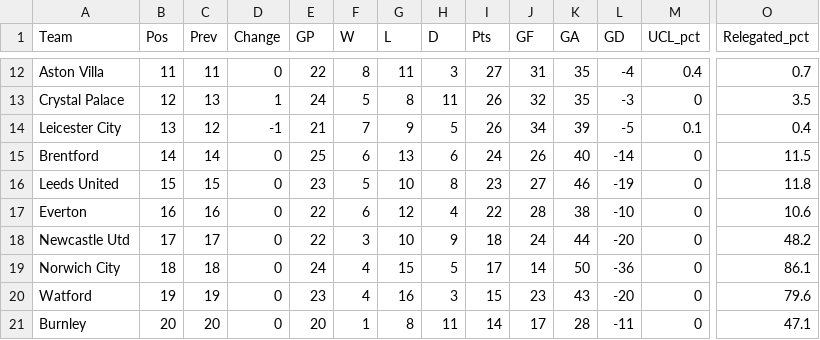
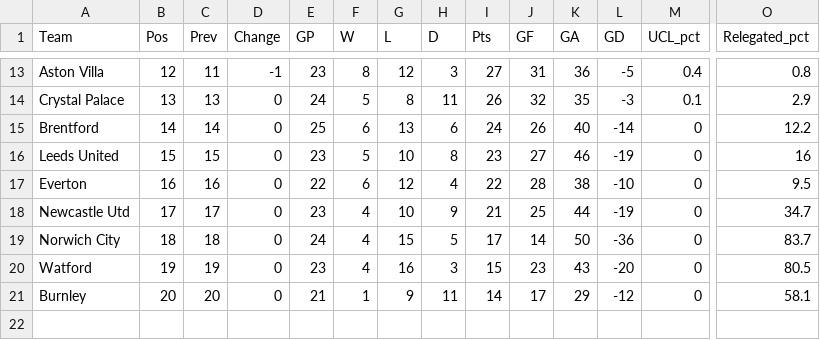
Before and after one commit to weaversd/EPL_2021-2022, a CSV file: current_table_output/Matchweek_25_table.csv, drawn as a sheet; only a part is shown, gaps mark what is left out; removed rows and columns are numbered as before the commit, all else as after; rows hold the shown columns only; the diff covers the shown part only; the diff names each change by its address in the sheet, - before the commit and + after, or states it on an @@ line.

```diff
--- a/current_table_output/Matchweek_25_table.csv
+++ b/current_table_output/Matchweek_25_table.csv
-B13 (Pos): 11
+B13 (Pos): 12
-D13 (Change): 0
+D13 (Change): -1
-E13 (GP): 22
+E13 (GP): 23
-G13 (L): 11
+G13 (L): 12
-K13 (GA): 35
+K13 (GA): 36
-L13 (GD): -4
+L13 (GD): -5
-O13 (Relegated_pct): 0.7
+O13 (Relegated_pct): 0.8
-B14 (Pos): 12
+B14 (Pos): 13
-D14 (Change): 1
+D14 (Change): 0
-M14 (UCL_pct): 0
+M14 (UCL_pct): 0.1
-O14 (Relegated_pct): 3.5
+O14 (Relegated_pct): 2.9
-row 14: Leicester City | 13 | 12 | -1 | 21 | 7 | 9 | 5 | 26 | 34 | 39 | -5 | 0.1 | 0.4
-O15 (Relegated_pct): 11.5
+O15 (Relegated_pct): 12.2
-O16 (Relegated_pct): 11.8
+O16 (Relegated_pct): 16
-O17 (Relegated_pct): 10.6
+O17 (Relegated_pct): 9.5
-E18 (GP): 22
+E18 (GP): 23
-F18 (W): 3
+F18 (W): 4
-I18 (Pts): 18
+I18 (Pts): 21
-J18 (GF): 24
+J18 (GF): 25
-L18 (GD): -20
+L18 (GD): -19
-O18 (Relegated_pct): 48.2
+O18 (Relegated_pct): 34.7
-O19 (Relegated_pct): 86.1
+O19 (Relegated_pct): 83.7
-O20 (Relegated_pct): 79.6
+O20 (Relegated_pct): 80.5
-E21 (GP): 20
+E21 (GP): 21
-G21 (L): 8
+G21 (L): 9
-K21 (GA): 28
+K21 (GA): 29
-L21 (GD): -11
+L21 (GD): -12
-O21 (Relegated_pct): 47.1
+O21 (Relegated_pct): 58.1
```
Also changed, not shown: 2 added rows, 1 removed row and 28 edited cells elsewhere in this file, SPI_tables/Matchweek_25_SPI.csv, 34 other files.
